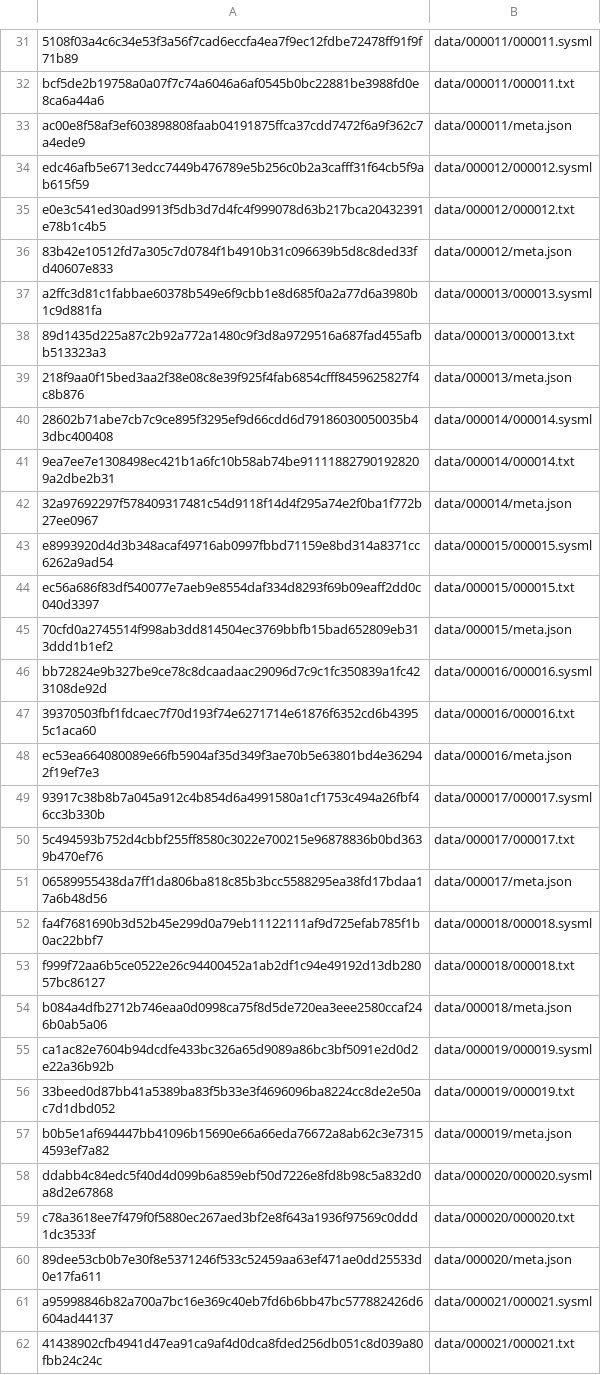
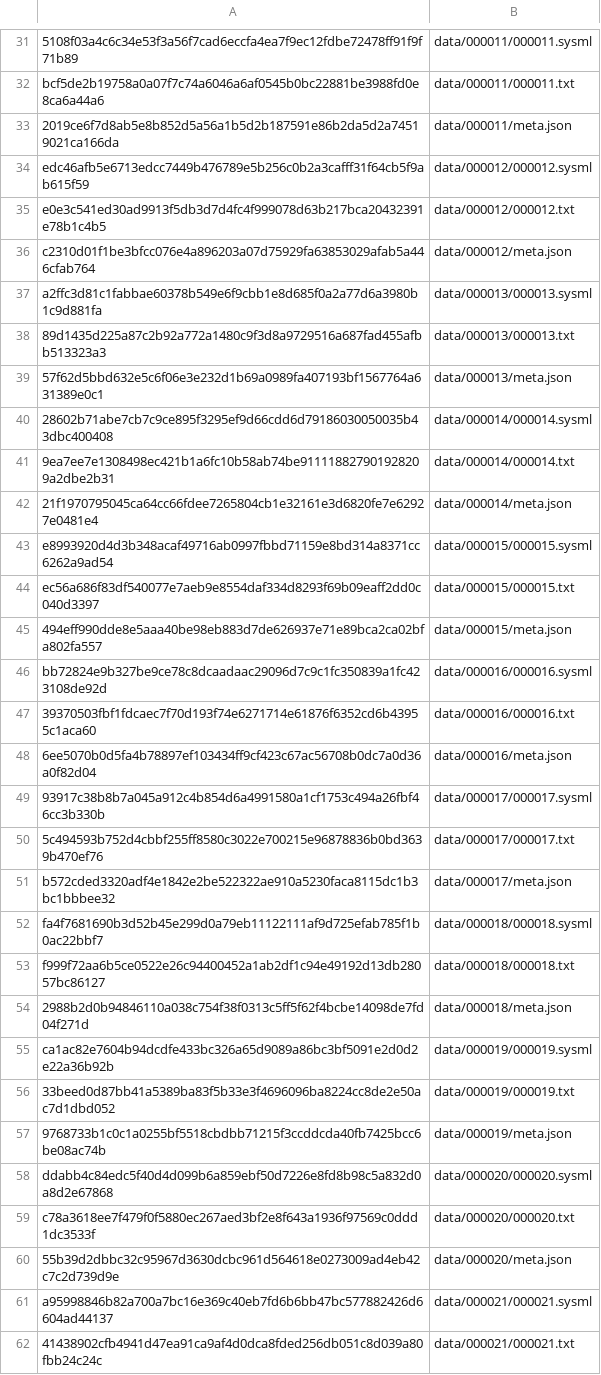
Before and after one commit to rudraravl/sysml2-nl, a TSV file: dataset/index/checksums.tsv, drawn as a sheet; only a part is shown, gaps mark what is left out; the diff covers the shown part only; the diff names each change by its address in the sheet, - before the commit and + after, or states it on an @@ line.

```diff
--- a/dataset/index/checksums.tsv
+++ b/dataset/index/checksums.tsv
-A33: ac00e8f58af3ef603898808faab04191875ffca37cdd7472f6a9f362c7a4ede9
+A33: 2019ce6f7d8ab5e8b852d5a56a1b5d2b187591e86b2da5d2a74519021ca166da
-A36: 83b42e10512fd7a305c7d0784f1b4910b31c096639b5d8c8ded33fd40607e833
+A36: c2310d01f1be3bfcc076e4a896203a07d75929fa63853029afab5a446cfab764
-A39: 218f9aa0f15bed3aa2f38e08c8e39f925f4fab6854cfff8459625827f4c8b876
+A39: 57f62d5bbd632e5c6f06e3e232d1b69a0989fa407193bf1567764a631389e0c1
-A42: 32a97692297f578409317481c54d9118f14d4f295a74e2f0ba1f772b27ee0967
+A42: 21f1970795045ca64cc66fdee7265804cb1e32161e3d6820fe7e62927e0481e4
-A45: 70cfd0a2745514f998ab3dd814504ec3769bbfb15bad652809eb313ddd1b1ef2
+A45: 494eff990dde8e5aaa40be98eb883d7de626937e71e89bca2ca02bfa802fa557
-A48: ec53ea664080089e66fb5904af35d349f3ae70b5e63801bd4e362942f19ef7e3
+A48: 6ee5070b0d5fa4b78897ef103434ff9cf423c67ac56708b0dc7a0d36a0f82d04
-A51: 06589955438da7ff1da806ba818c85b3bcc5588295ea38fd17bdaa17a6b48d56
+A51: b572cded3320adf4e1842e2be522322ae910a5230faca8115dc1b3bc1bbbee32
-A54: b084a4dfb2712b746eaa0d0998ca75f8d5de720ea3eee2580ccaf246b0ab5a06
+A54: 2988b2d0b94846110a038c754f38f0313c5ff5f62f4bcbe14098de7fd04f271d
-A57: b0b5e1af694447bb41096b15690e66a66eda76672a8ab62c3e73154593ef7a82
+A57: 9768733b1c0c1a0255bf5518cbdbb71215f3ccddcda40fb7425bcc6be08ac74b
-A60: 89dee53cb0b7e30f8e5371246f533c52459aa63ef471ae0dd25533d0e17fa611
+A60: 55b39d2dbbc32c95967d3630dcbc961d564618e0273009ad4eb42c7c2d739d9e
```
Also changed, not shown: 28 edited cells elsewhere in this file, 42 other files.
